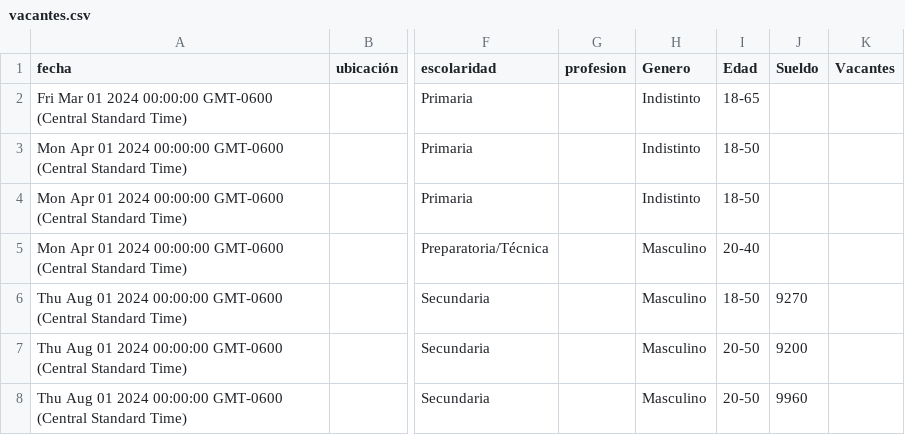
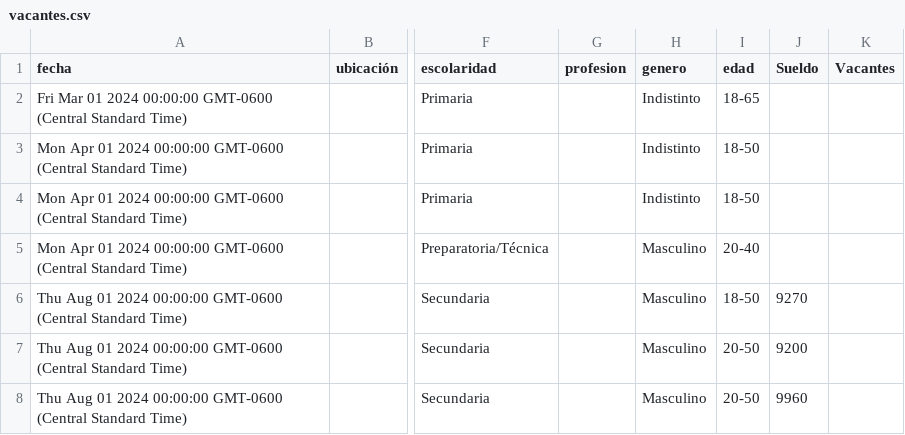
Before and after one commit to velverconsulting/soyjuarense-public, a CSV file: vacantes.csv, drawn as a sheet; only a part is shown, gaps mark what is left out; the diff names each change by its address in the sheet, - before the commit and + after, or states it on an @@ line.

Commit message:
Updated file with CSV data from Google Sheets on 2024-11-28T19:31:58.783Z

```diff
--- a/vacantes.csv
+++ b/vacantes.csv
-H1: Genero
+H1: genero
-I1: Edad
+I1: edad
```
